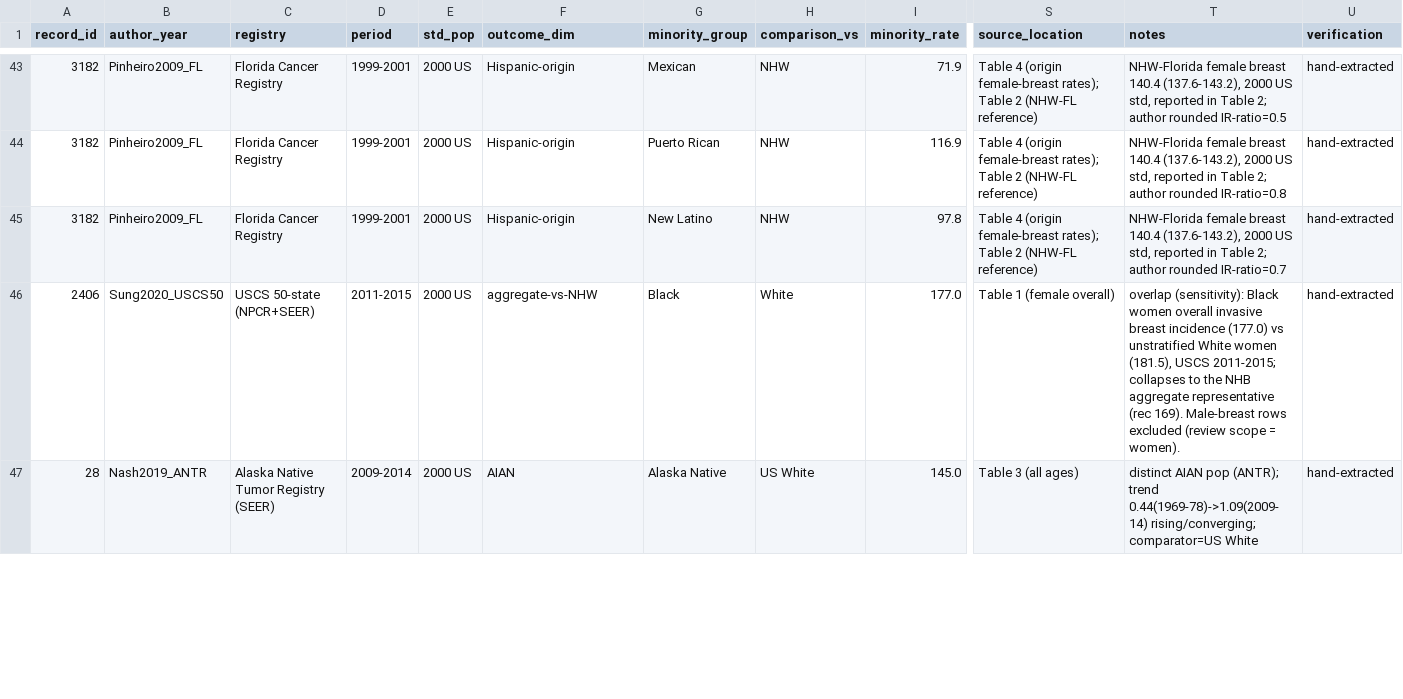
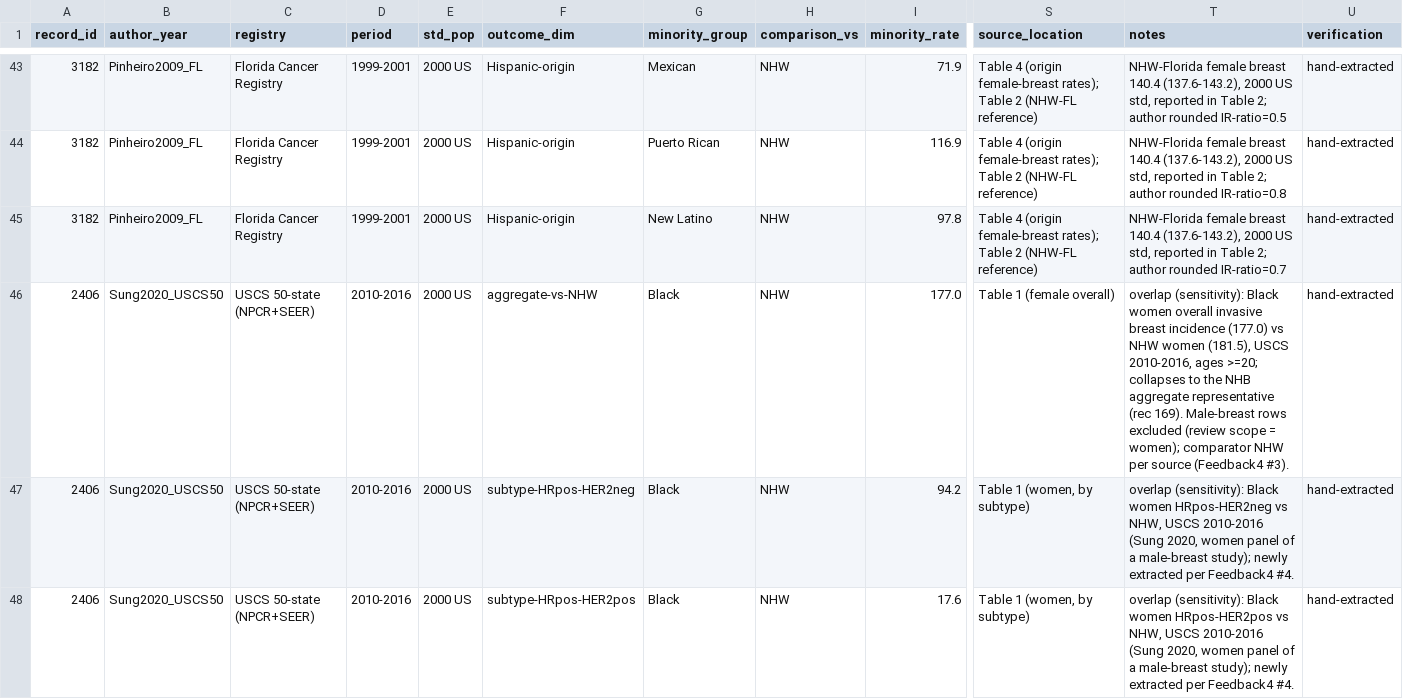
Before and after one commit to p16791918-lab/Meta, a CSV file: meta_agents/search_v2/breast_extraction.csv, drawn as a sheet; only a part is shown, gaps mark what is left out; the shorter side is filled out with more unchanged rows; rows hold the shown columns only; the diff covers the shown part only; the diff names each change by its address in the sheet, - before the commit and + after, or states it on an @@ line.

```diff
--- a/meta_agents/search_v2/breast_extraction.csv
+++ b/meta_agents/search_v2/breast_extraction.csv
-D46 (period): 2011-2015
+D46 (period): 2010-2016
-H46 (comparison_vs): White
+H46 (comparison_vs): NHW
-T46 (notes): …(177.0) vs unstratified White women (181.5), USCS 2011-2015; collapses to the NHB aggregate representative (rec 169). Male-breast rows excluded (review scope = women).
+T46 (notes): …(177.0) vs NHW women (181.5), USCS 2010-2016, ages >=20; collapses to the NHB aggregate representative (rec 169). Male-breast rows excluded (review scope = women); comparator NHW per source (Feedback4 #3).
+row 47: 2406 | Sung2020_USCS50 | USCS 50-state (NPCR+SEER) | 2010-2016 | 2000 US | subtype-HRpos-HER2neg | Black | NHW | 94.2 | Table 1 (women, by subtype) | overlap (sensitivity): Black women HRpos-HER2neg vs NHW, USCS 2010-2016 (Sung 2020, women panel of a male-breast study); newly extracted per Feedback4 #4. | hand-extracted
+row 48: 2406 | Sung2020_USCS50 | USCS 50-state (NPCR+SEER) | 2010-2016 | 2000 US | subtype-HRpos-HER2pos | Black | NHW | 17.6 | Table 1 (women, by subtype) | overlap (sensitivity): Black women HRpos-HER2pos vs NHW, USCS 2010-2016 (Sung 2020, women panel of a male-breast study); newly extracted per Feedback4 #4. | hand-extracted
```
Also changed, not shown: 2 added rows elsewhere in this file, meta_agents/search_v2/TableSA_main_representatives.csv, meta_agents/search_v2/outputs/Sensitivity1_good_rob.csv, 13 other files.
